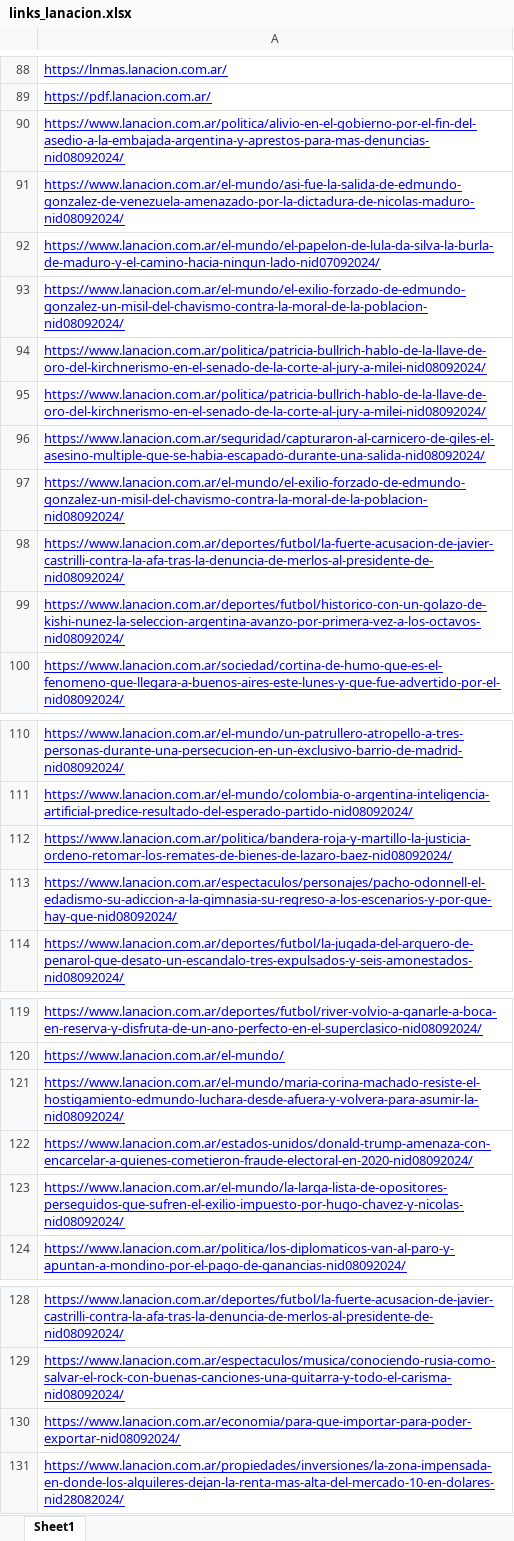
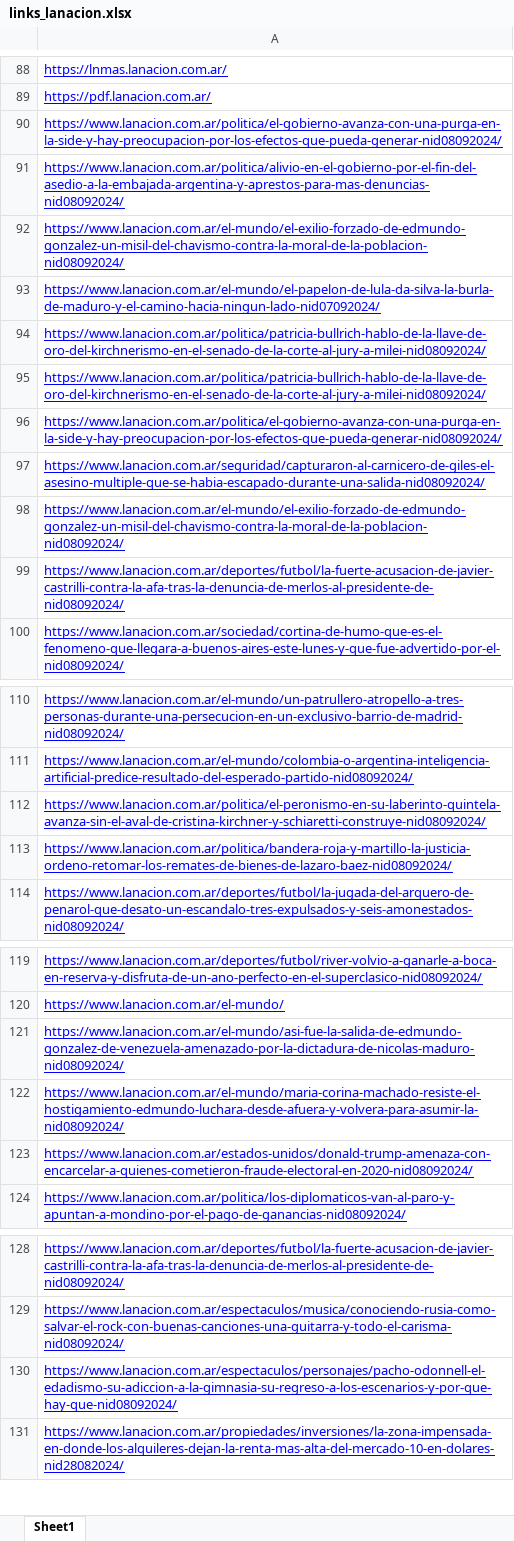
Before and after one commit to ReginaZasiekinDrittanti/T2-7, an Excel workbook: links_lanacion.xlsx, sheet Sheet1, drawn as a sheet; only a part is shown, gaps mark what is left out; values as stored, in another font and other column widths than the file's, no borders; removed rows and columns are numbered as before the commit, all else as after; the diff covers the shown part only; the diff names each change by its address in the sheet, - before the commit and + after, or states it on an @@ line.

Commit message:
Entrega TP1

```diff
--- a/links_lanacion.xlsx (sheet Sheet1)
+++ b/links_lanacion.xlsx (sheet Sheet1)
+row 90: https://www.lanacion.com.ar/politica/el-gobierno-avanza-con-una-purga-en-la-side-y-hay-preocupacion-por-los-efectos-que-pueda-generar-nid08092024/
@@ row 93 moved to row 92: https://www.lanacion.com.ar/el-mundo/el-… @@
+row 96: https://www.lanacion.com.ar/politica/el-gobierno-avanza-con-una-purga-en-la-side-y-hay-preocupacion-por-los-efectos-que-pueda-generar-nid08092024/
-row 99: https://www.lanacion.com.ar/deportes/futbol/historico-con-un-golazo-de-kishi-nunez-la-seleccion-argentina-avanzo-por-primera-vez-a-los-octavos-nid08092024/
+row 112: https://www.lanacion.com.ar/politica/el-peronismo-en-su-laberinto-quintela-avanza-sin-el-aval-de-cristina-kirchner-y-schiaretti-construye-nid08092024/
-row 113: https://www.lanacion.com.ar/espectaculos/personajes/pacho-odonnell-el-edadismo-su-adiccion-a-la-gimnasia-su-regreso-a-los-escenarios-y-por-que-hay-que-nid08092024/
@@ row 91 moved to row 121: https://www.lanacion.com.ar/el-mundo/asi… @@
-row 123: https://www.lanacion.com.ar/el-mundo/la-larga-lista-de-opositores-perseguidos-que-sufren-el-exilio-impuesto-por-hugo-chavez-y-nicolas-nid08092024/
-A130: https://www.lanacion.com.ar/economia/para-que-importar-para-poder-exportar-nid08092024/
+A130: https://www.lanacion.com.ar/espectaculos/personajes/pacho-odonnell-el-edadismo-su-adiccion-a-la-gimnasia-su-regreso-a-los-escenarios-y-por-que-hay-que-nid08092024/
```
Also changed, not shown: 1 moved row elsewhere in this sheet.
